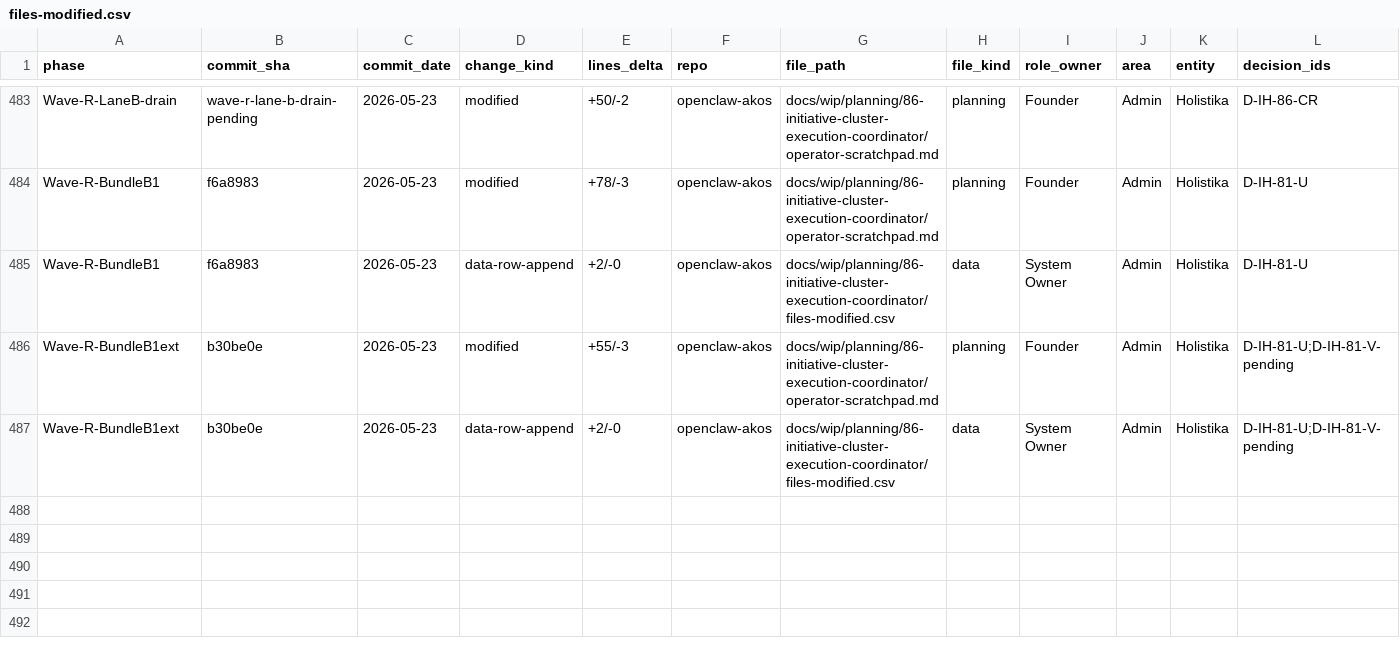
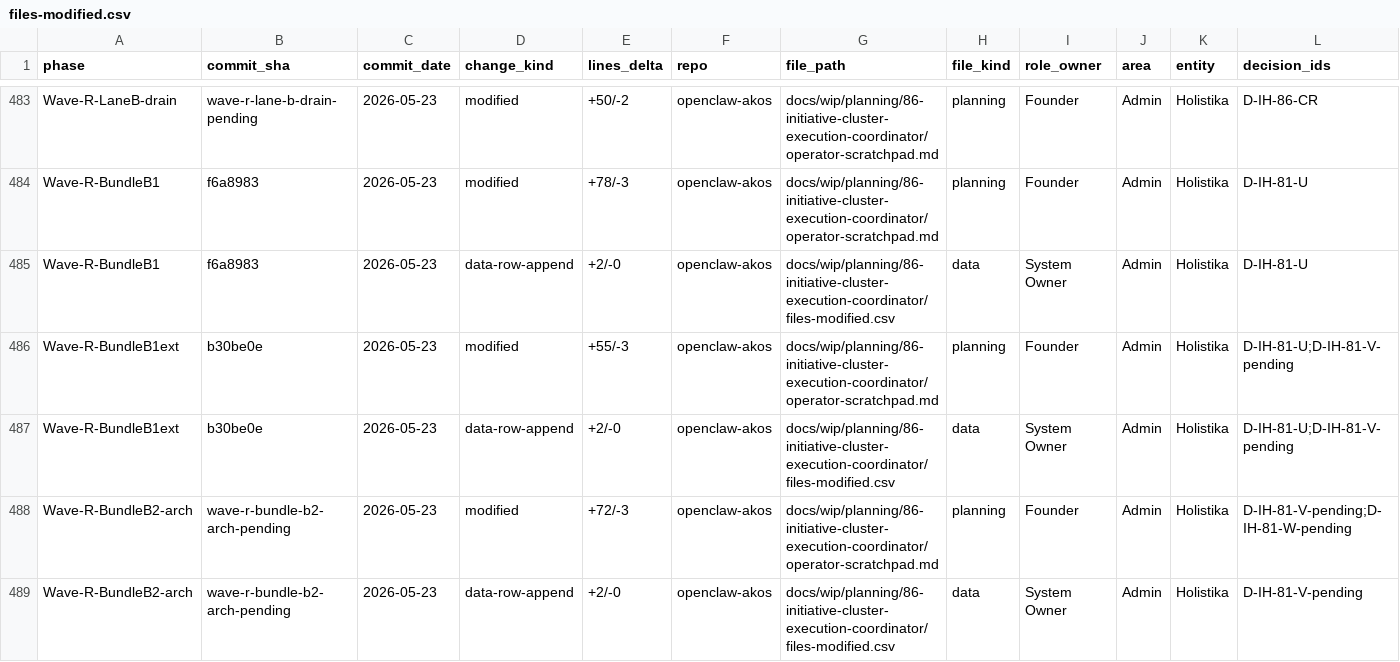
Before and after one commit to FraysaXII/openclaw-akos, a CSV file: docs/wip/planning/86-initiative-cluster-execution-coordinator/files-modified.csv, drawn as a sheet; only a part is shown, gaps mark what is left out; rows hold the shown columns only; the diff names each change by its address in the sheet, - before the commit and + after, or states it on an @@ line.

Commit message:
I86 Wave R Bundle B-2 architecture synthesis (D-IH-81-V; read-only)
Research-grounded craft for 4 of 7 architecture decisions per operator
partial-ratify (A/D/F clean; B/C/E/G research-craft). Synthesis-before-
tranche substrate informing Bundle B-2 execution scope.

Key recommendations:
  B (counterparty resolution) -> engagement-model-aware router via
    counterparty_resolution_strategy column on ENGAGEMENT_MODEL_REGISTRY
    + 2 new model rows (eng_model_saas_subscription + eng_model_rpp_vendor).
    Adding new business model = 1 CSV row, no code change.
  C (FX strategy) -> ECB-authoritative + Stripe cross-check; NEW
    holistika_ops.fx_rate_cache + fx-rate-cache-refresh Edge Function;
    writes immutable; >2% divergence -> OPS row.
    Corrects recon section 3 error: Charge.exchange_rate does NOT exist
    on Stripe Charge object; FX must come from separate source.
  E (retry posture) -> industry-standard 3-layer: webhook 200 immediately
    + raw event log (holistika_ops.stripe_events, PK=stripe_event_id) ->
    pgmq.finops_writer_queue worker with exponential backoff ->
    pgmq.finops_writer_dlq after 4 fails + OPS row.
  G (observability) -> HLK-ERP convergence via OPS_REGISTER.csv ->
    OPERATOR_INBOX.md auto-render (no new surface; reuses existing
    render_operator_inbox.py).

Report: ~520 lines + end-to-end mermaid + 30-file Bundle B-2 deliverable
inventory + R1..R5 refined ratify batch + 8-risk register.

No canonical files mutated; no Pydantic; no validator; no migration;
no webhook handler change. All Bundle B-2 execution scope pending
R1..R5 operator ratification.

Files:
- docs/wip/planning/81-vault-integrity-layout-milestones-retrofit/
  reports/p2-bundle-b2-architecture-2026-05-23.md (NEW; ~520 lines)
- CHANGELOG.md ([Unreleased] entry)
- I81 files-modified.csv (+4 P2-bundleB2-arch rows)
- I86 files-modified.csv (+2 Wave-R-BundleB2-arch rows)
- I86 operator-scratchpad.md (drain entry; marked [processed])

Mechanical evidence: validate_hlk_vault_links PASS; validate_hlk umbrella
OVERALL PASS (no canonical changes).

D-IH-81-V row deferred to B-2 execution closure (this commit is
read-only synthesis; the decision label tracks the architectural
ratify gate that B-2 closes, not the synthesis report itself).
U->V contiguous. B-2 execution = D-IH-81-W.

```diff
--- a/docs/wip/planning/86-initiative-cluster-execution-coordinator/files-modified.csv
+++ b/docs/wip/planning/86-initiative-cluster-execution-coordinator/files-modified.csv
+row 488: Wave-R-BundleB2-arch | wave-r-bundle-b2-arch-pending | 2026-05-23 | modified | +72/-3 | openclaw-akos | docs/wip/planning/86-initiative-cluster-execution-coordinator/operator-scratchpad.md | planning | Founder | Admin | Holistika | D-IH-81-V-pending;D-IH-81-W-pending
+row 489: Wave-R-BundleB2-arch | wave-r-bundle-b2-arch-pending | 2026-05-23 | data-row-append | +2/-0 | openclaw-akos | docs/wip/planning/86-initiative-cluster-execution-coordinator/files-modified.csv | data | System Owner | Admin | Holistika | D-IH-81-V-pending
```
Also changed, not shown: docs/wip/planning/81-vault-integrity-layout-milestones-retrofit/files-modified.csv, 3 other files.
